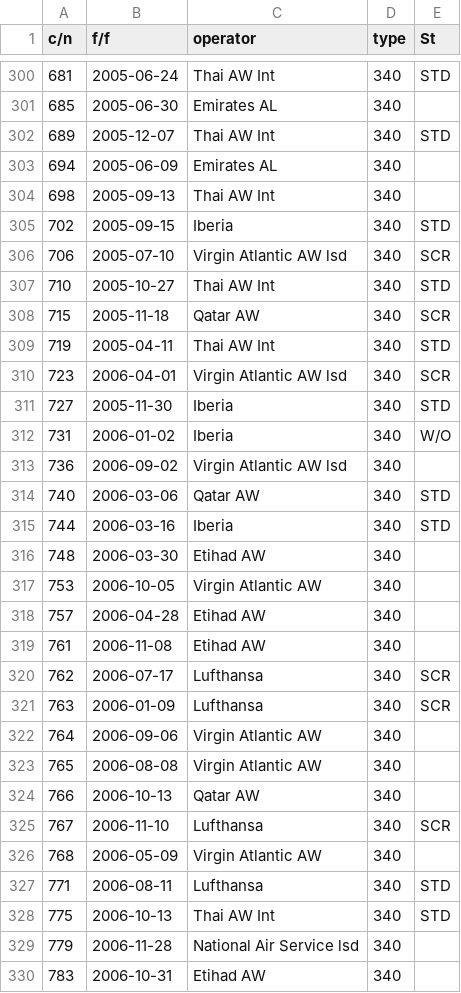
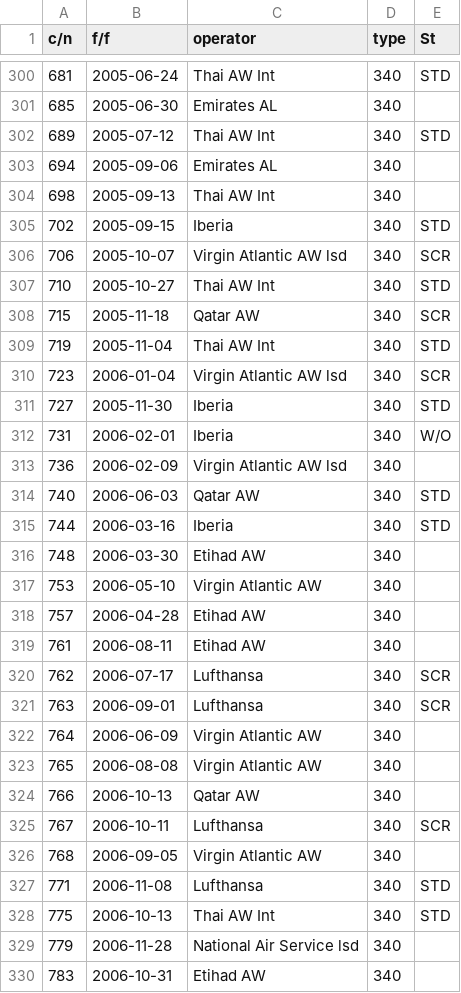
Before and after one commit to eh-lauersen/EngineDemand, a CSV file: output/processed_data/A340_datetime.csv, drawn as a sheet; only a part is shown, gaps mark what is left out; the diff covers the shown part only.

Commit message:
Fixing some stuff and combining some tables with datetime column

```diff
--- a/output/processed_data/A340_datetime.csv
+++ b/output/processed_data/A340_datetime.csv
@@ -301,28 +301,28 @@ c/n,f/f,operator,type,St
 685,2005-06-30,Emirates AL,340,
-689,2005-12-07,Thai AW Int,340,STD
-694,2005-06-09,Emirates AL,340,
+689,2005-07-12,Thai AW Int,340,STD
+694,2005-09-06,Emirates AL,340,
 698,2005-09-13,Thai AW Int,340,
 702,2005-09-15,Iberia,340,STD
-706,2005-07-10,Virgin Atlantic AW lsd,340,SCR
+706,2005-10-07,Virgin Atlantic AW lsd,340,SCR
 710,2005-10-27,Thai AW Int,340,STD
 715,2005-11-18,Qatar AW,340,SCR
-719,2005-04-11,Thai AW Int,340,STD
-723,2006-04-01,Virgin Atlantic AW lsd,340,SCR
+719,2005-11-04,Thai AW Int,340,STD
+723,2006-01-04,Virgin Atlantic AW lsd,340,SCR
 727,2005-11-30,Iberia,340,STD
-731,2006-01-02,Iberia,340,W/O
-736,2006-09-02,Virgin Atlantic AW lsd,340,
-740,2006-03-06,Qatar AW,340,STD
+731,2006-02-01,Iberia,340,W/O
+736,2006-02-09,Virgin Atlantic AW lsd,340,
+740,2006-06-03,Qatar AW,340,STD
 744,2006-03-16,Iberia,340,STD
 748,2006-03-30,Etihad AW,340,
-753,2006-10-05,Virgin Atlantic AW,340,
+753,2006-05-10,Virgin Atlantic AW,340,
 757,2006-04-28,Etihad AW,340,
-761,2006-11-08,Etihad AW,340,
+761,2006-08-11,Etihad AW,340,
 762,2006-07-17,Lufthansa,340,SCR
-763,2006-01-09,Lufthansa,340,SCR
-764,2006-09-06,Virgin Atlantic AW,340,
+763,2006-09-01,Lufthansa,340,SCR
+764,2006-06-09,Virgin Atlantic AW,340,
 765,2006-08-08,Virgin Atlantic AW,340,
 766,2006-10-13,Qatar AW,340,
-767,2006-11-10,Lufthansa,340,SCR
-768,2006-05-09,Virgin Atlantic AW,340,
-771,2006-08-11,Lufthansa,340,STD
+767,2006-10-11,Lufthansa,340,SCR
+768,2006-09-05,Virgin Atlantic AW,340,
+771,2006-11-08,Lufthansa,340,STD
 775,2006-10-13,Thai AW Int,340,STD
```
Also changed, not shown: 141 edited cells elsewhere in this file, output/processed_data/A350_datetime.csv, output/processed_data/A380_datetime.csv, 10 other files.
